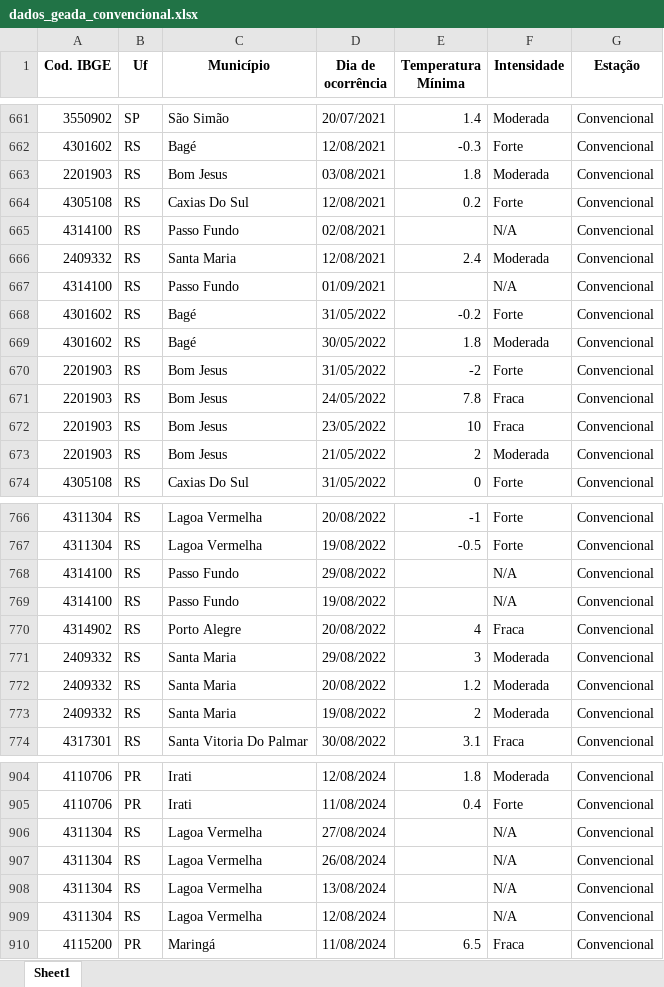
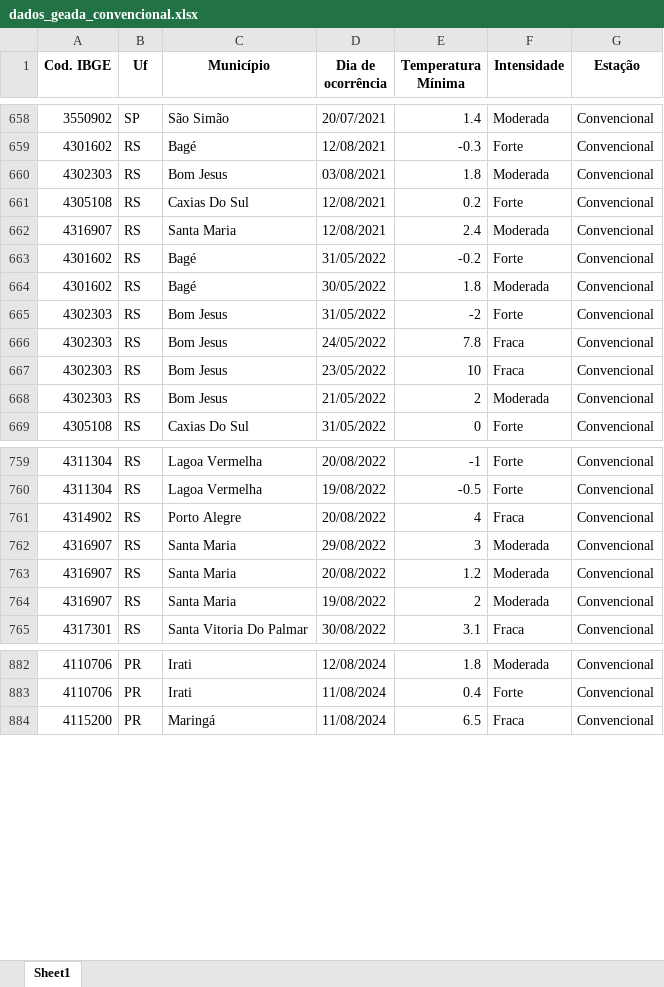
Before and after one commit to ANA-BRUM/DadosAgricolas, an Excel workbook: dados_meteorologicos/dados_geada_convencional.xlsx, sheet Sheet1, drawn as a sheet; only a part is shown, gaps mark what is left out; values as stored, in another font and other column widths than the file's, no borders; removed rows and columns are numbered as before the commit, all else as after; the diff covers the shown part only; the diff names each change by its address in the sheet, - before the commit and + after, or states it on an @@ line.

```diff
--- a/dados_meteorologicos/dados_geada_convencional.xlsx (sheet Sheet1)
+++ b/dados_meteorologicos/dados_geada_convencional.xlsx (sheet Sheet1)
-A660 (Cod. IBGE): 2201903
+A660 (Cod. IBGE): 4302303
-row 665: 4314100 | RS | Passo Fundo | 02/08/2021 |  | N/A | Convencional
-A662 (Cod. IBGE): 2409332
+A662 (Cod. IBGE): 4316907
-row 667: 4314100 | RS | Passo Fundo | 01/09/2021 |  | N/A | Convencional
-A665:A668 (Cod. IBGE): 2201903
+A665:A668 (Cod. IBGE): 4302303
-row 768: 4314100 | RS | Passo Fundo | 29/08/2022 |  | N/A | Convencional
-row 769: 4314100 | RS | Passo Fundo | 19/08/2022 |  | N/A | Convencional
-A762:A764 (Cod. IBGE): 2409332
+A762:A764 (Cod. IBGE): 4316907
-row 906: 4311304 | RS | Lagoa Vermelha | 27/08/2024 |  | N/A | Convencional
-row 907: 4311304 | RS | Lagoa Vermelha | 26/08/2024 |  | N/A | Convencional
-row 908: 4311304 | RS | Lagoa Vermelha | 13/08/2024 |  | N/A | Convencional
-row 909: 4311304 | RS | Lagoa Vermelha | 12/08/2024 |  | N/A | Convencional
```
Also changed, not shown: 19 removed rows and 204 edited cells elsewhere in this sheet, dados_meteorologicos/dados_geada_automatica.xlsx.
